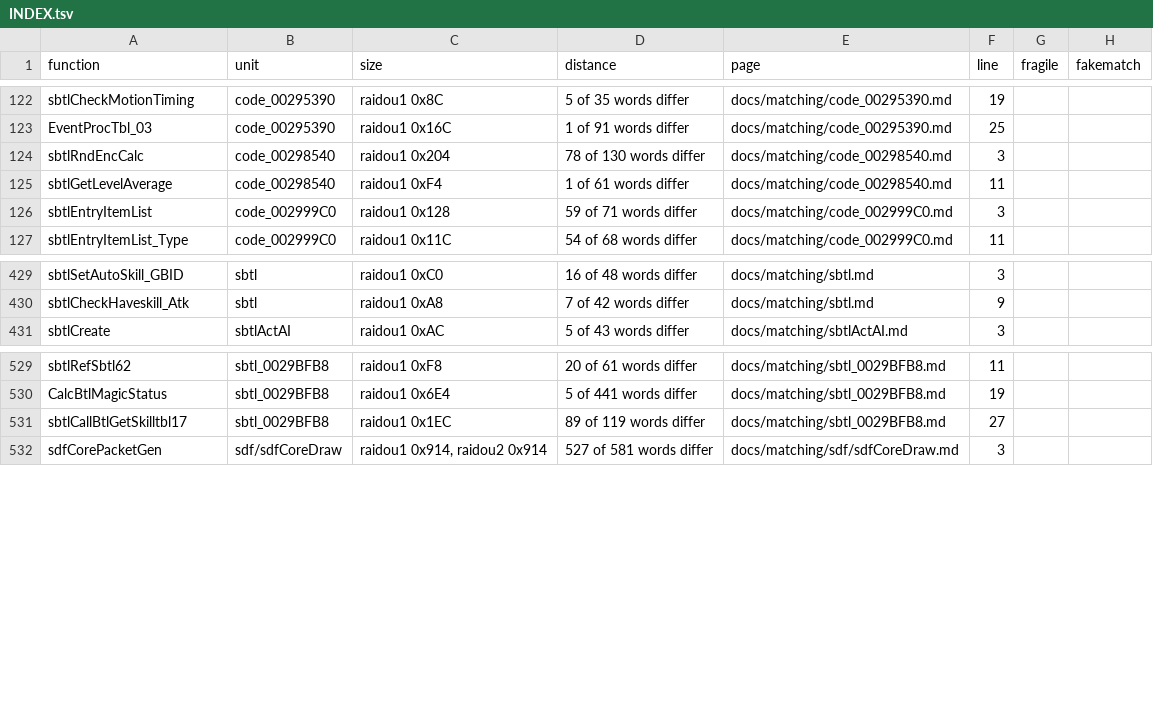
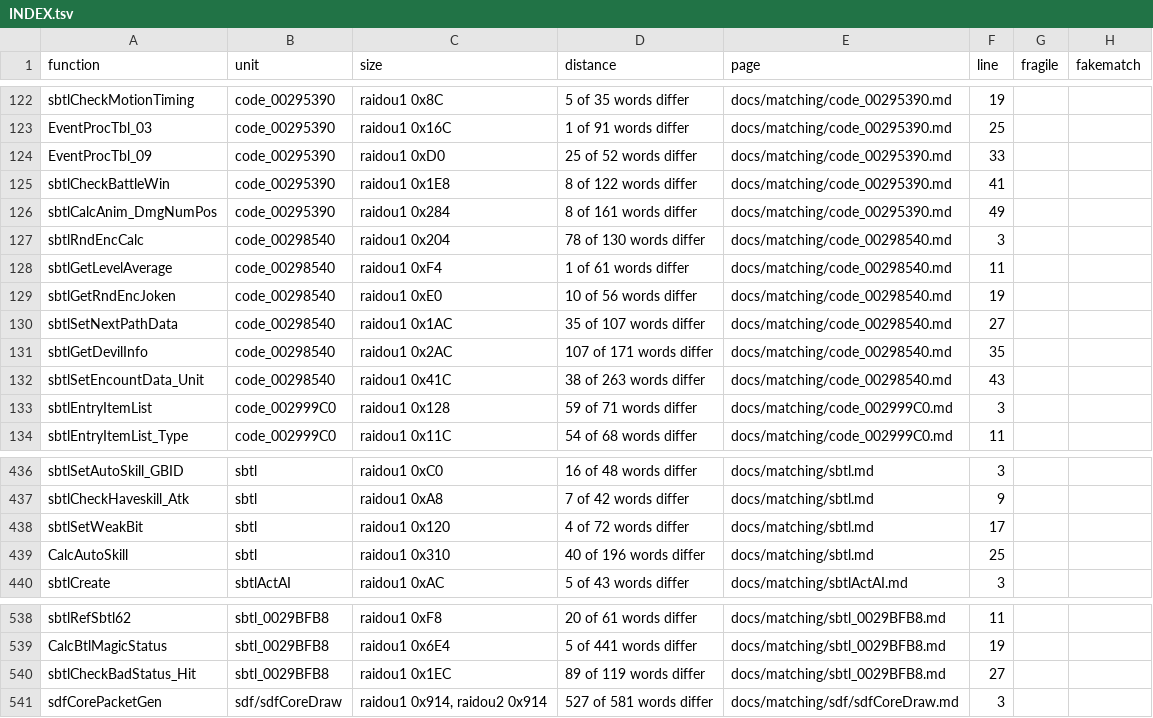
Before and after one commit to Megami-Decomps/raidou-decomp, a TSV file: docs/matching/INDEX.tsv, drawn as a sheet; only a part is shown, gaps mark what is left out.

Commit message:
Add U08-battle batch part 4 (20 match, 10 non-matching)

```diff
--- a/docs/matching/INDEX.tsv
+++ b/docs/matching/INDEX.tsv
@@ -123,4 +123,11 @@ sbtlCheckMotionTiming	code_00295390	raidou1 0x8C	5 of 35 words differ	docs/match
 EventProcTbl_03	code_00295390	raidou1 0x16C	1 of 91 words differ	docs/matching/code_00295390.md	25		
+EventProcTbl_09	code_00295390	raidou1 0xD0	25 of 52 words differ	docs/matching/code_00295390.md	33		
+sbtlCheckBattleWin	code_00295390	raidou1 0x1E8	8 of 122 words differ	docs/matching/code_00295390.md	41		
+sbtlCalcAnim_DmgNumPos	code_00295390	raidou1 0x284	8 of 161 words differ	docs/matching/code_00295390.md	49		
 sbtlRndEncCalc	code_00298540	raidou1 0x204	78 of 130 words differ	docs/matching/code_00298540.md	3		
 sbtlGetLevelAverage	code_00298540	raidou1 0xF4	1 of 61 words differ	docs/matching/code_00298540.md	11		
+sbtlGetRndEncJoken	code_00298540	raidou1 0xE0	10 of 56 words differ	docs/matching/code_00298540.md	19		
+sbtlSetNextPathData	code_00298540	raidou1 0x1AC	35 of 107 words differ	docs/matching/code_00298540.md	27		
+sbtlGetDevilInfo	code_00298540	raidou1 0x2AC	107 of 171 words differ	docs/matching/code_00298540.md	35		
+sbtlSetEncountData_Unit	code_00298540	raidou1 0x41C	38 of 263 words differ	docs/matching/code_00298540.md	43		
 sbtlEntryItemList	code_002999C0	raidou1 0x128	59 of 71 words differ	docs/matching/code_002999C0.md	3		
@@ -430,2 +437,4 @@ sbtlSetAutoSkill_GBID	sbtl	raidou1 0xC0	16 of 48 words differ	docs/matching/sbtl
 sbtlCheckHaveskill_Atk	sbtl	raidou1 0xA8	7 of 42 words differ	docs/matching/sbtl.md	9		
+sbtlSetWeakBit	sbtl	raidou1 0x120	4 of 72 words differ	docs/matching/sbtl.md	17		
+CalcAutoSkill	sbtl	raidou1 0x310	40 of 196 words differ	docs/matching/sbtl.md	25		
 sbtlCreate	sbtlActAI	raidou1 0xAC	5 of 43 words differ	docs/matching/sbtlActAI.md	3		
@@ -530,3 +539,3 @@ sbtlRefSbtl62	sbtl_0029BFB8	raidou1 0xF8	20 of 61 words differ	docs/matching/sbt
 CalcBtlMagicStatus	sbtl_0029BFB8	raidou1 0x6E4	5 of 441 words differ	docs/matching/sbtl_0029BFB8.md	19		
-sbtlCallBtlGetSkilltbl17	sbtl_0029BFB8	raidou1 0x1EC	89 of 119 words differ	docs/matching/sbtl_0029BFB8.md	27		
+sbtlCheckBadStatus_Hit	sbtl_0029BFB8	raidou1 0x1EC	89 of 119 words differ	docs/matching/sbtl_0029BFB8.md	27		
 sdfCorePacketGen	sdf/sdfCoreDraw	raidou1 0x914, raidou2 0x914	527 of 581 words differ	docs/matching/sdf/sdfCoreDraw.md	3		
```
Also changed, not shown: config/xgame/r1_r2_data_pairs.tsv, 38 other files.
